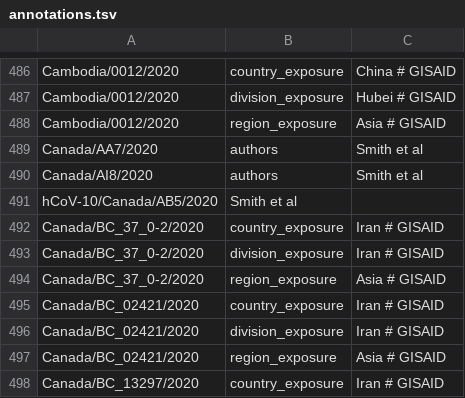
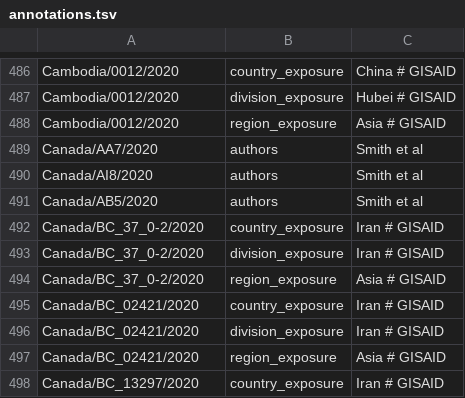
Before and after one commit to nextstrain/ncov-ingest, a TSV file: source-data/annotations.tsv, drawn as a sheet; only a part is shown, gaps mark what is left out; removed rows and columns are numbered as before the commit, all else as after; the diff names each change by its address in the sheet, - before the commit and + after, or states it on an @@ line.

Commit message:
Canadian strain name adjustment

```diff
--- a/source-data/annotations.tsv
+++ b/source-data/annotations.tsv
-row 491: hCoV-10/Canada/AB5/2020 | Smith et al
+row 491: Canada/AB5/2020 | authors | Smith et al
```
